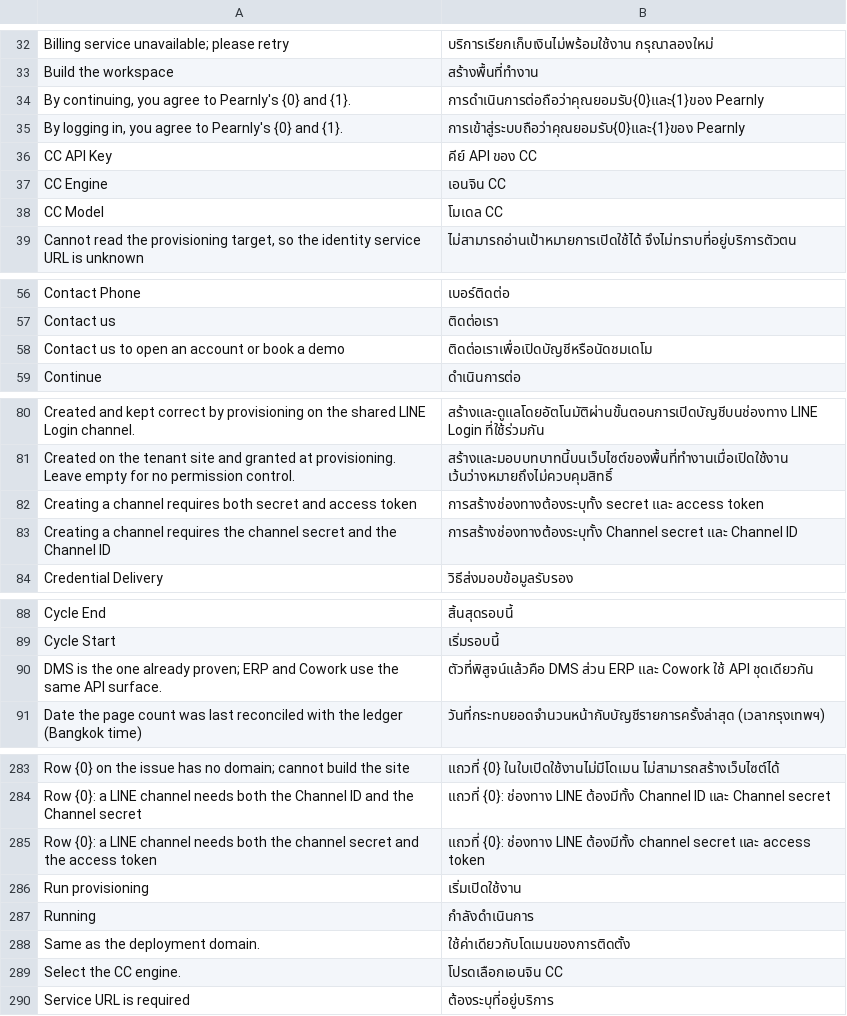
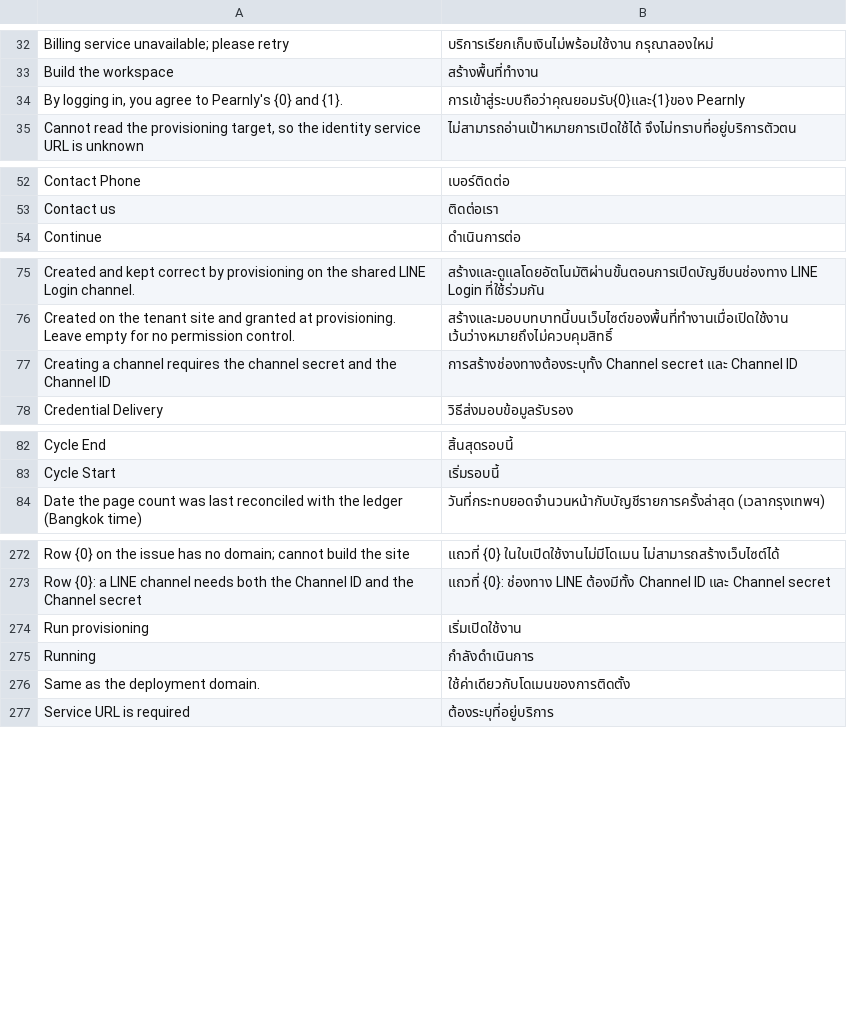
Before and after one commit to skin306152-star/pearnly, a CSV file: apps/pearnly_control/pearnly_control/translations/th.csv, drawn as a sheet; only a part is shown, gaps mark what is left out; the diff covers the shown part only; the diff names each change by its address in the sheet, - before the commit and + after, or states it on an @@ line.

```diff
--- a/apps/pearnly_control/pearnly_control/translations/th.csv
+++ b/apps/pearnly_control/pearnly_control/translations/th.csv
-row 34: By continuing, you agree to Pearnly's {0} and {1}. | การดำเนินการต่อถือว่าคุณยอมรับ{0}และ{1}ของ Pearnly
-row 36: CC API Key | คีย์ API ของ CC
-row 37: CC Engine | เอนจิน CC
-row 38: CC Model | โมเดล CC
-row 58: Contact us to open an account or book a demo | ติดต่อเราเพื่อเปิดบัญชีหรือนัดชมเดโม
-row 82: Creating a channel requires both secret and access token | การสร้างช่องทางต้องระบุทั้ง secret และ access token
-row 90: DMS is the one already proven; ERP and Cowork use the same API surface. | ตัวที่พิสูจน์แล้วคือ DMS ส่วน ERP และ Cowork ใช้ API ชุดเดียวกัน
-row 285: Row {0}: a LINE channel needs both the channel secret and the access token | แถวที่ {0}: ช่องทาง LINE ต้องมีทั้ง channel secret และ access token
-row 289: Select the CC engine. | โปรดเลือกเอนจิน CC
```
Also changed, not shown: 4 removed rows elsewhere in this file, apps/pearnly_control/pearnly_control/translations/ja.csv, apps/pearnly_core/pearnly_core/translations/en.csv, 19 other files.
